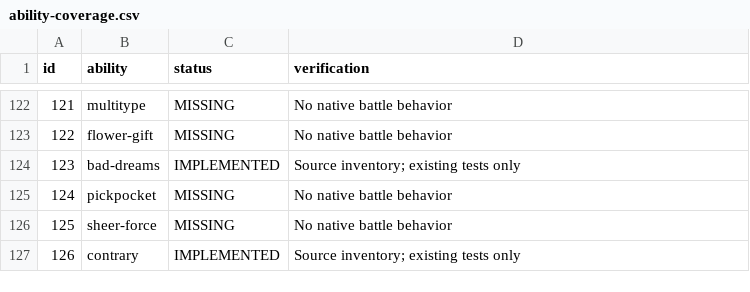
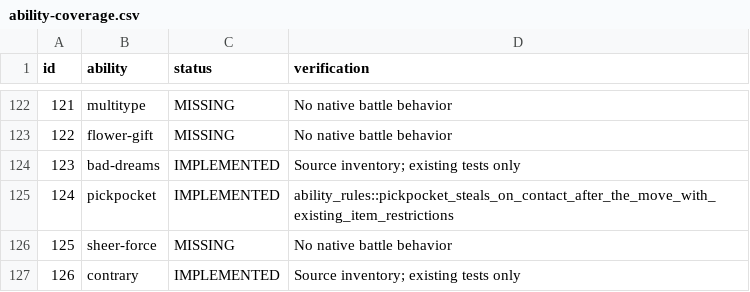
Before and after one commit to fourlastor/wilds-battle-engine, a CSV file: reports/ability-coverage.csv, drawn as a sheet; only a part is shown, gaps mark what is left out.

Commit message:
Implement Pickpocket after contact moves using item transfer rules

```diff
--- a/reports/ability-coverage.csv
+++ b/reports/ability-coverage.csv
@@ -124,3 +124,3 @@ id,ability,status,verification
 123,bad-dreams,IMPLEMENTED,Source inventory; existing tests only
-124,pickpocket,MISSING,No native battle behavior
+124,pickpocket,IMPLEMENTED,ability_rules::pickpocket_steals_on_contact_after_the_move_with_existing_item_restrictions
 125,sheer-force,MISSING,No native battle behavior
```
Also changed, not shown: 2 other files.
